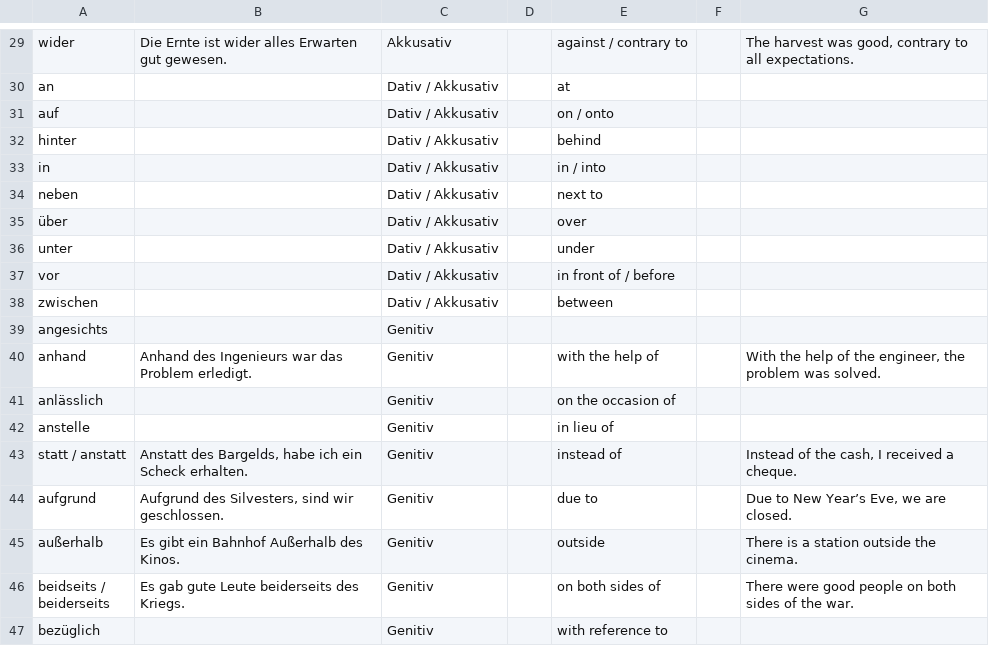
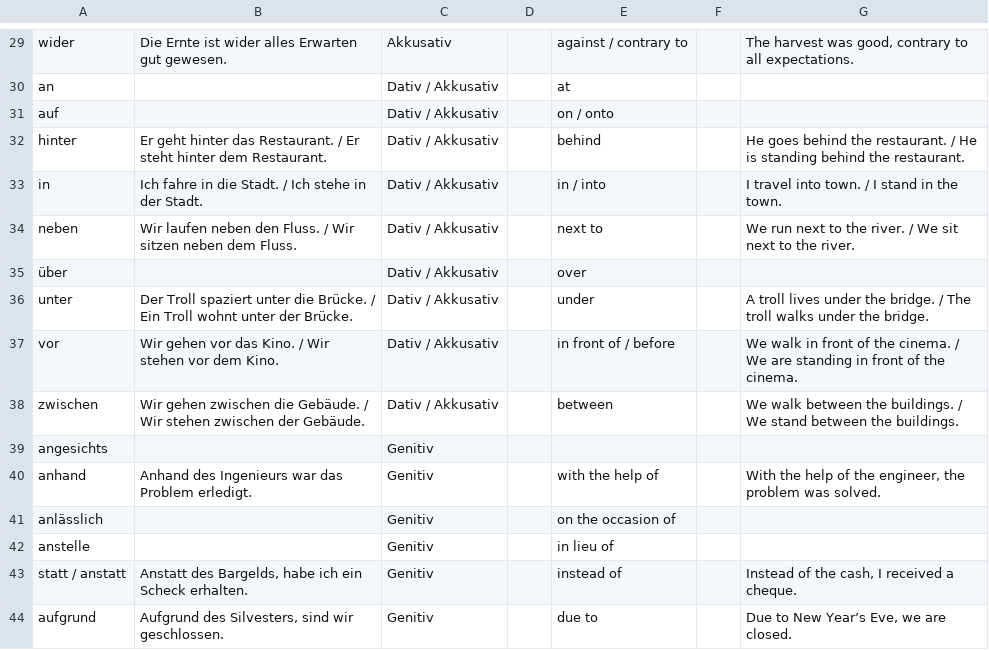
Before and after one commit to Exponent4806/anki_german_prepositions, a CSV file: prepositions.csv, drawn as a sheet; only a part is shown, gaps mark what is left out; the shorter side is filled out with more unchanged rows.

Commit message:
27/73 prepositions left to go.

```diff
--- a/prepositions.csv
+++ b/prepositions.csv
@@ -31,9 +31,9 @@ an		Dativ / Akkusativ		at
 auf		Dativ / Akkusativ		on / onto		
-hinter		Dativ / Akkusativ		behind		
-in		Dativ / Akkusativ		in / into		
-neben		Dativ / Akkusativ		next to		
+hinter	Er geht hinter das Restaurant. / Er steht hinter dem Restaurant.	Dativ / Akkusativ		behind		He goes behind the restaurant. / He is standing behind the restaurant.
+in	Ich fahre in die Stadt. / Ich stehe in der Stadt.	Dativ / Akkusativ		in / into		I travel into town. / I stand in the town.
+neben	Wir laufen neben den Fluss. / Wir sitzen neben dem Fluss.	Dativ / Akkusativ		next to		We run next to the river. / We sit next to the river.
 über		Dativ / Akkusativ		over		
-unter		Dativ / Akkusativ		under		
-vor		Dativ / Akkusativ		in front of / before		
-zwischen		Dativ / Akkusativ		between		
+unter	Der Troll spaziert unter die Brücke. / Ein Troll wohnt unter der Brücke.	Dativ / Akkusativ		under		A troll lives under the bridge. / The troll walks under the bridge.
+vor	Wir gehen vor das Kino. / Wir stehen vor dem Kino.	Dativ / Akkusativ		in front of / before		We walk in front of the cinema. / We are standing in front of the cinema.
+zwischen	Wir gehen zwischen die Gebäude. / Wir stehen zwischen der Gebäude.	Dativ / Akkusativ		between		We walk between the buildings. / We stand between the buildings.
 angesichts		Genitiv				
```
